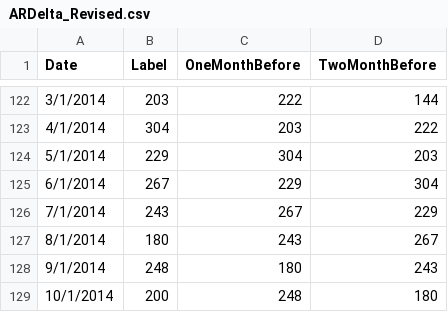
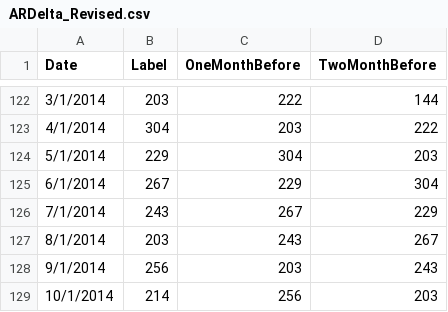
Before and after one commit to gorilazz/BP, a CSV file: NFP/Features/AR/ARDelta_Revised.csv, drawn as a sheet; only a part is shown, gaps mark what is left out.

```diff
--- a/NFP/Features/AR/ARDelta_Revised.csv
+++ b/NFP/Features/AR/ARDelta_Revised.csv
@@ -126,4 +126,4 @@ Date,Label,OneMonthBefore,TwoMonthBefore
 7/1/2014,243,267,229
-8/1/2014,180,243,267
-9/1/2014,248,180,243
-10/1/2014,200,248,180
+8/1/2014,203,243,267
+9/1/2014,256,203,243
+10/1/2014,214,256,203
```
Also changed, not shown: NFP/Features/AR/ARDelta_UnRevised.csv, 3 other files.
